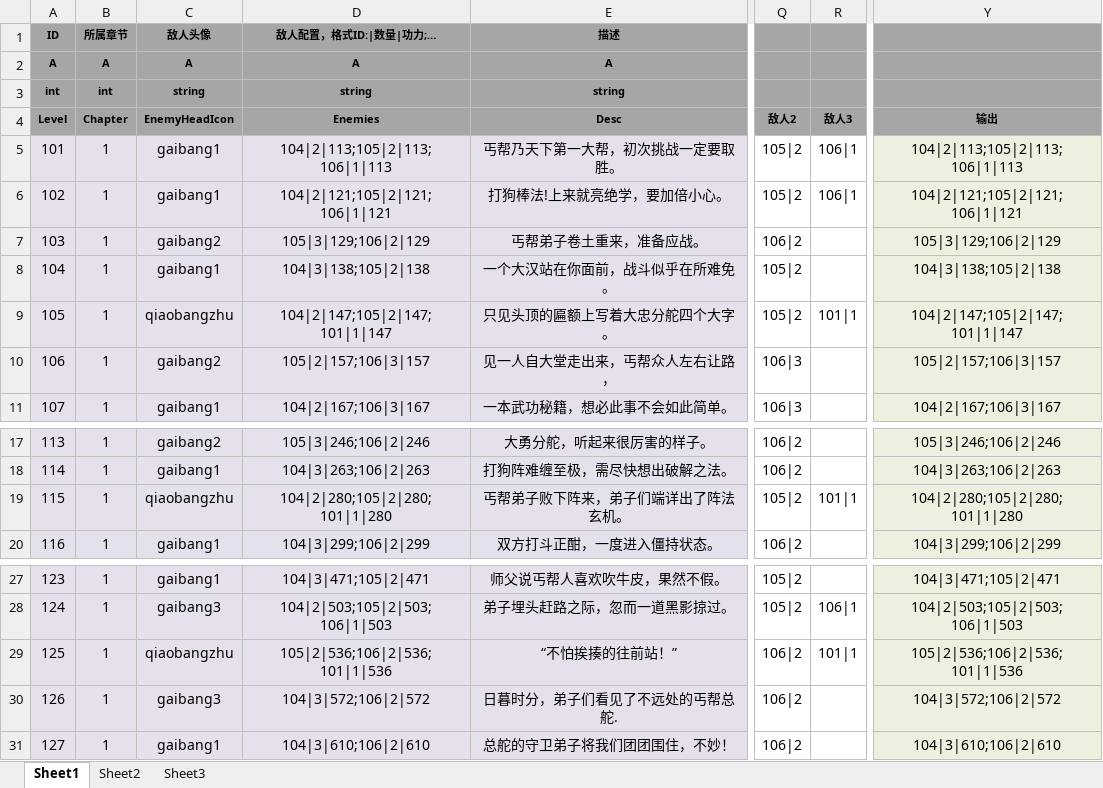
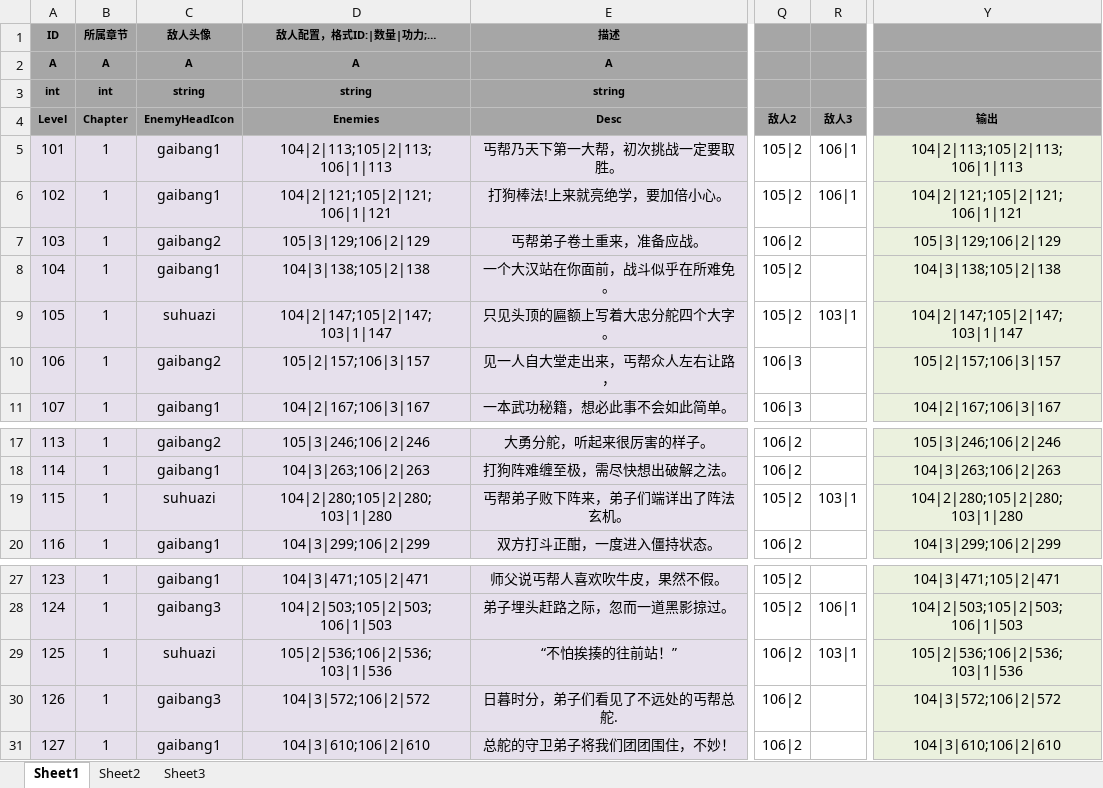
Before and after one commit to tkonexhh/simswordsman, an Excel workbook: Tables/Sources/gameplay/Level/LevelConfig.xlsx, sheet Sheet1, drawn as a sheet; only a part is shown, gaps mark what is left out; values as stored, in another font and other column widths than the file's, no borders; conditional formats not drawn; the diff names each change by its address in the sheet, - before the commit and + after, or states it on an @@ line.

Commit message:
关卡表修改

```diff
--- a/Tables/Sources/gameplay/Level/LevelConfig.xlsx (sheet Sheet1)
+++ b/Tables/Sources/gameplay/Level/LevelConfig.xlsx (sheet Sheet1)
-C9 (EnemyHeadIcon): qiaobangzhu
+C9 (EnemyHeadIcon): suhuazi
-D9 (Enemies): 104|2|147;105|2|147;101|1|147
+D9 (Enemies): 104|2|147;105|2|147;103|1|147
-R9 (敌人3): 101|1
+R9 (敌人3): 103|1
-Y9 (输出): 104|2|147;105|2|147;101|1|147
+Y9 (输出): 104|2|147;105|2|147;103|1|147
-C19 (EnemyHeadIcon): qiaobangzhu
+C19 (EnemyHeadIcon): suhuazi
-D19 (Enemies): 104|2|280;105|2|280;101|1|280
+D19 (Enemies): 104|2|280;105|2|280;103|1|280
-R19 (敌人3): 101|1
+R19 (敌人3): 103|1
-Y19 (输出): 104|2|280;105|2|280;101|1|280
+Y19 (输出): 104|2|280;105|2|280;103|1|280
-C29 (EnemyHeadIcon): qiaobangzhu
+C29 (EnemyHeadIcon): suhuazi
-D29 (Enemies): 105|2|536;106|2|536;101|1|536
+D29 (Enemies): 105|2|536;106|2|536;103|1|536
-R29 (敌人3): 101|1
+R29 (敌人3): 103|1
-Y29 (输出): 105|2|536;106|2|536;101|1|536
+Y29 (输出): 105|2|536;106|2|536;103|1|536
```
